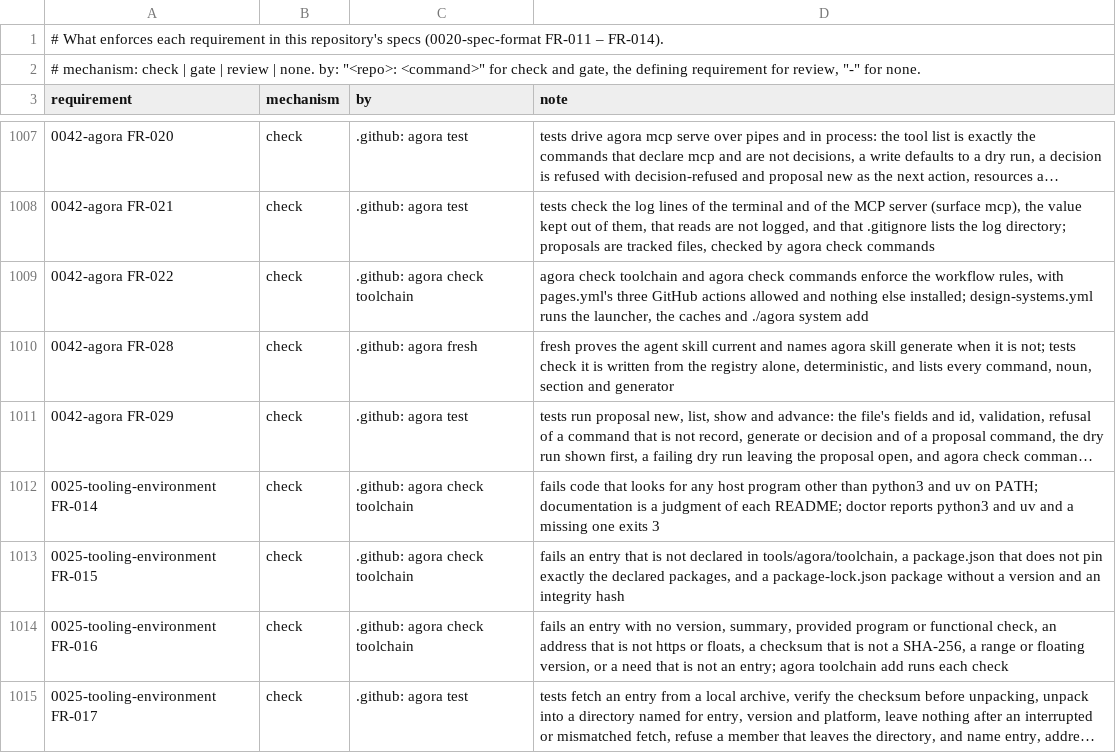
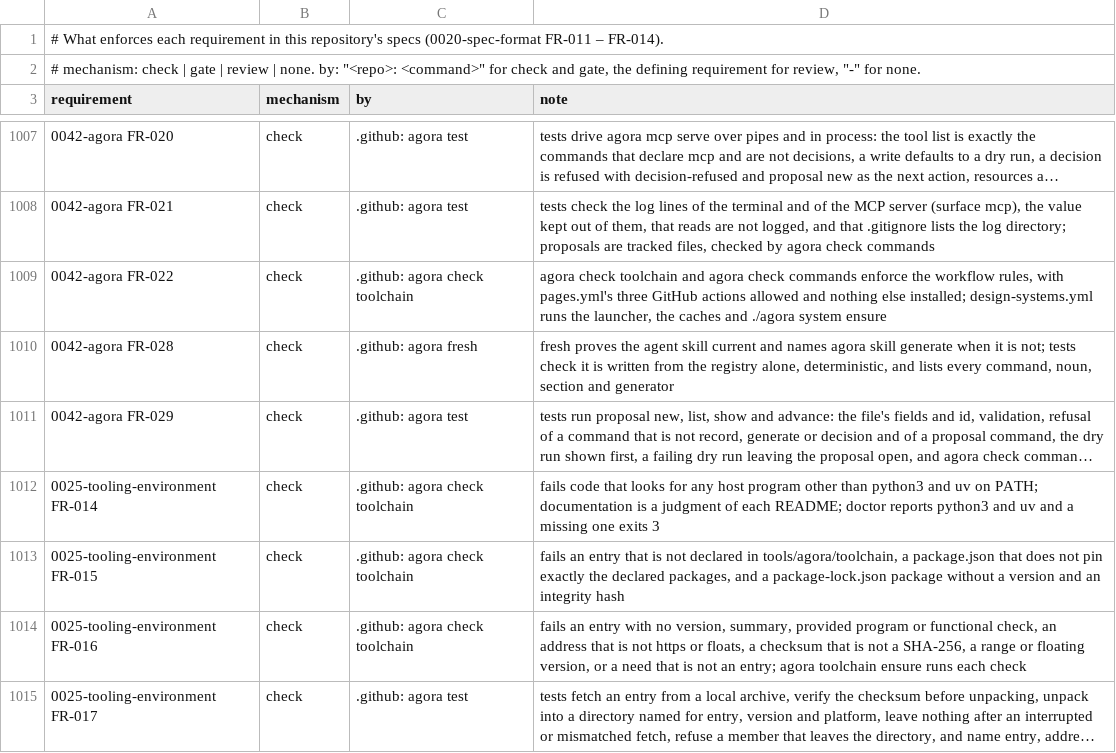
Before and after one commit to intellectual-frontiers/.github, a TSV file: spec-kit/enforcement.tsv, drawn as a sheet; only a part is shown, gaps mark what is left out; long unchanged cells end in …; the diff covers the shown part only; the diff names each change by its address in the sheet, - before the commit and + after, or states it on an @@ line.

Commit message:
Rename toolchain add and system add to ensure
0041 FR-008/FR-009/FR-073: ensure makes a machine match its description, doing
only what is missing and safe to repeat. `toolchain add` fetches only the
missing entries and `system add` installs only the missing libraries, so both
fit; they are now `toolchain ensure` and `system ensure`, with no alias.
Specs 0025, 0041, 0042 and 0043, the register rows, the ontology command
individuals, the code, tests, workflow, help topics and generated docs follow.

```diff
--- a/spec-kit/enforcement.tsv
+++ b/spec-kit/enforcement.tsv
-D1009 (note): …./agora system add
+D1009 (note): …./agora system ensure
-D1014 (note): …agora toolchain add runs each…
+D1014 (note): …agora toolchain ensure runs each…
```
Also changed, not shown: 6 edited cells elsewhere in this file, 39 other files.
